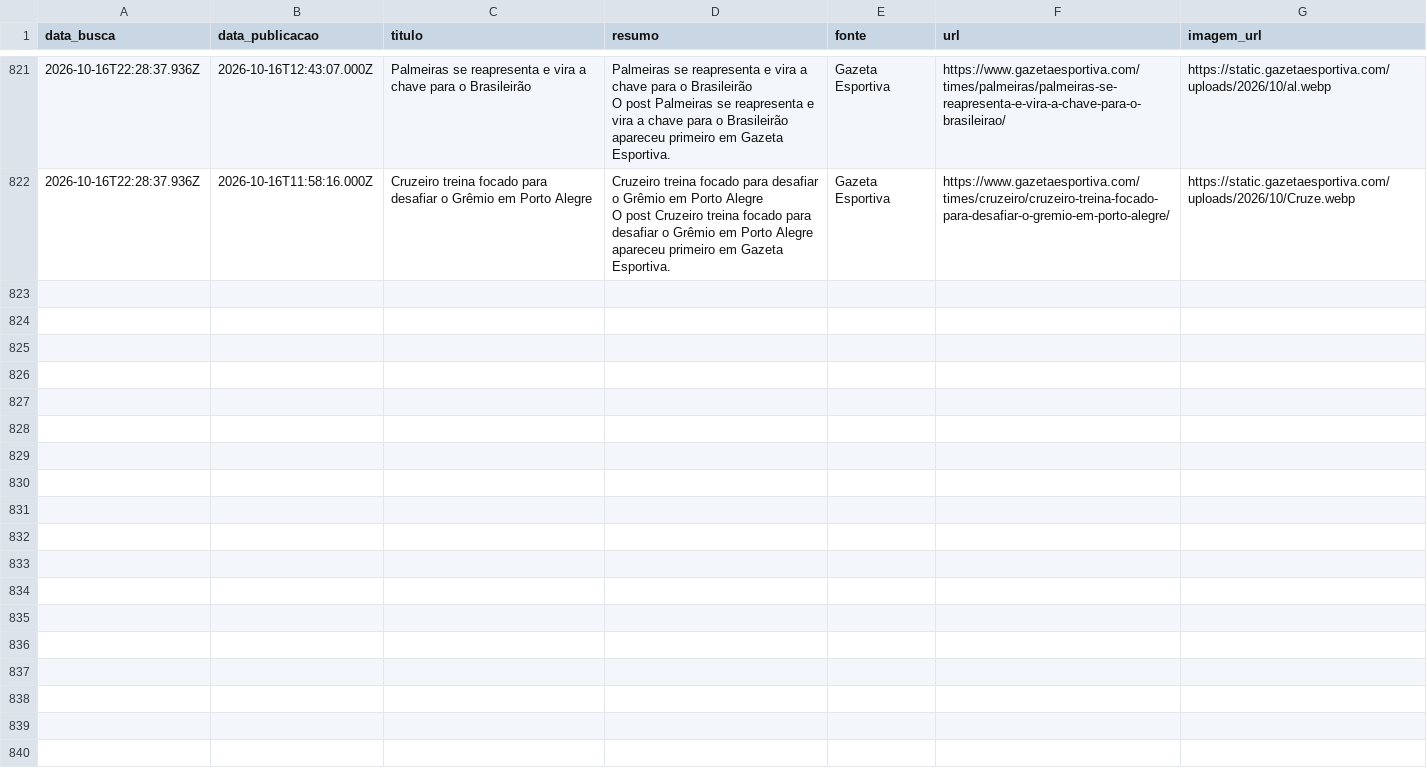
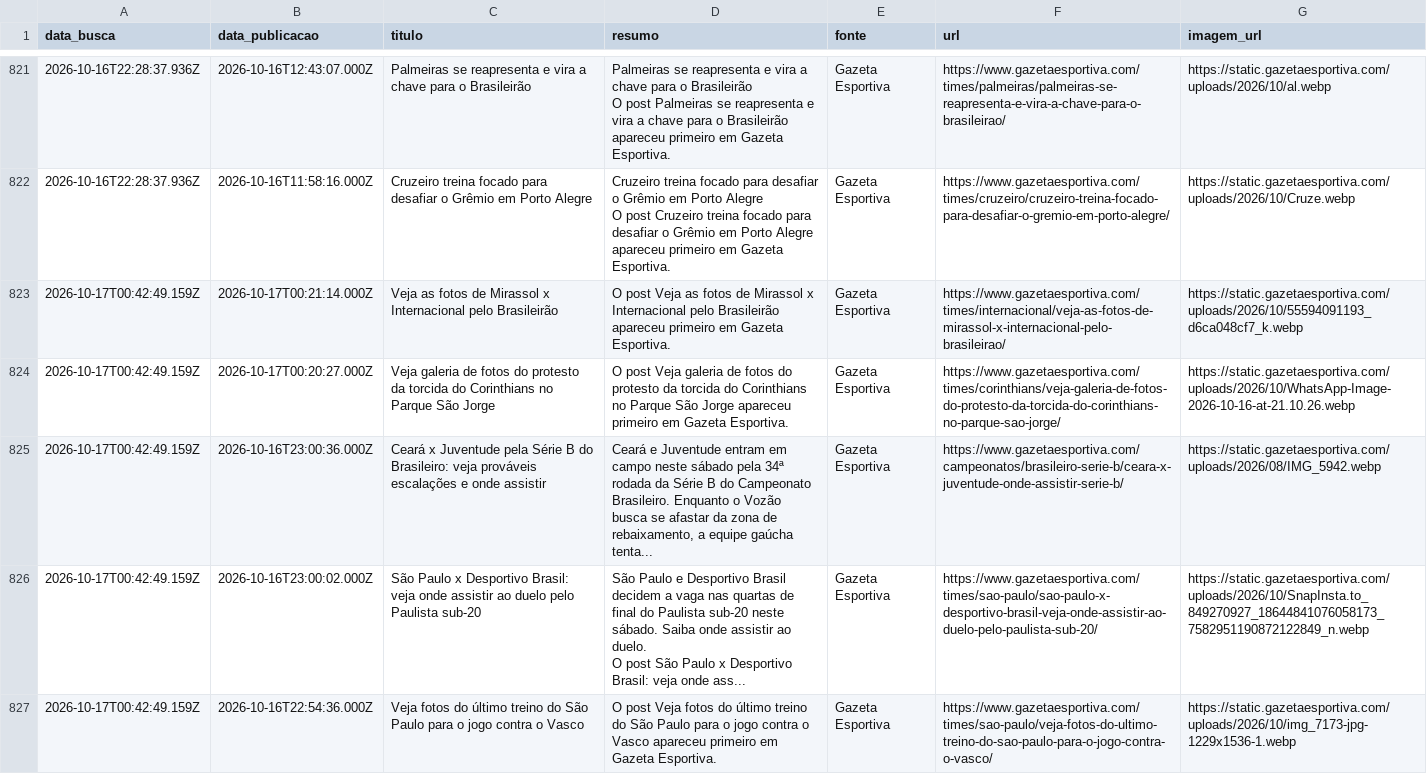
Before and after one commit to yuriluna85/boleragem-nordestina, a CSV file: DATA/2026/10/masculino/masculino.csv, drawn as a sheet; only a part is shown, gaps mark what is left out; the diff covers the shown part only.

```diff
--- a/DATA/2026/10/masculino/masculino.csv
+++ b/DATA/2026/10/masculino/masculino.csv
@@ -1175 +1175,7 @@ O post Palmeiras se reapresenta e vira a chave para o Brasileirão apareceu prim
 O post Cruzeiro treina focado para desafiar o Grêmio em Porto Alegre apareceu primeiro em Gazeta Esportiva.",Gazeta Esportiva,https://www.gazetaesportiva.com/times/cruzeiro/cruzeiro-treina-focado-para-desafiar-o-gremio-em-porto-alegre/,https://static.gazetaesportiva.com/uploads/2026/10/Cruze.webp
+2026-10-17T00:42:49.159Z,2026-10-17T00:21:14.000Z,Veja as fotos de Mirassol x Internacional pelo Brasileirão,O post Veja as fotos de Mirassol x Internacional pelo Brasileirão apareceu primeiro em Gazeta Esportiva.,Gazeta Esportiva,https://www.gazetaesportiva.com/times/internacional/veja-as-fotos-de-mirassol-x-internacional-pelo-brasileirao/,https://static.gazetaesportiva.com/uploads/2026/10/55594091193_d6ca048cf7_k.webp
+2026-10-17T00:42:49.159Z,2026-10-17T00:20:27.000Z,Veja galeria de fotos do protesto da torcida do Corinthians no Parque São Jorge,O post Veja galeria de fotos do protesto da torcida do Corinthians no Parque São Jorge apareceu primeiro em Gazeta Esportiva.,Gazeta Esportiva,https://www.gazetaesportiva.com/times/corinthians/veja-galeria-de-fotos-do-protesto-da-torcida-do-corinthians-no-parque-sao-jorge/,https://static.gazetaesportiva.com/uploads/2026/10/WhatsApp-Image-2026-10-16-at-21.10.26.webp
+2026-10-17T00:42:49.159Z,2026-10-16T23:00:36.000Z,Ceará x Juventude pela Série B do Brasileiro: veja prováveis escalações e onde assistir,"Ceará e Juventude entram em campo neste sábado pela 34ª rodada da Série B do Campeonato Brasileiro. Enquanto o Vozão busca se afastar da zona de rebaixamento, a equipe gaúcha tenta...",Gazeta Esportiva,https://www.gazetaesportiva.com/campeonatos/brasileiro-serie-b/ceara-x-juventude-onde-assistir-serie-b/,https://static.gazetaesportiva.com/uploads/2026/08/IMG_5942.webp
+2026-10-17T00:42:49.159Z,2026-10-16T23:00:02.000Z,São Paulo x Desportivo Brasil: veja onde assistir ao duelo pelo Paulista sub-20,"São Paulo e Desportivo Brasil decidem a vaga nas quartas de final do Paulista sub-20 neste sábado. Saiba onde assistir ao duelo.
+O post São Paulo x Desportivo Brasil: veja onde ass...",Gazeta Esportiva,https://www.gazetaesportiva.com/times/sao-paulo/sao-paulo-x-desportivo-brasil-veja-onde-assistir-ao-duelo-pelo-paulista-sub-20/,https://static.gazetaesportiva.com/uploads/2026/10/SnapInsta.to_849270927_18644841076058173_7582951190872122849_n.webp
+2026-10-17T00:42:49.159Z,2026-10-16T22:54:36.000Z,Veja fotos do último treino do São Paulo para o jogo contra o Vasco,O post Veja fotos do último treino do São Paulo para o jogo contra o Vasco apareceu primeiro em Gazeta Esportiva.,Gazeta Esportiva,https://www.gazetaesportiva.com/times/sao-paulo/veja-fotos-do-ultimo-treino-do-sao-paulo-para-o-jogo-contra-o-vasco/,https://static.gazetaesportiva.com/uploads/2026/10/img_7173-jpg-1229x1536-1.webp
```
Also changed, not shown: 4 added rows elsewhere in this file, DATA/2026/10/feminino/feminino.csv, DATA/2026/10/jogadores/jogadores.csv, 6 other files.
